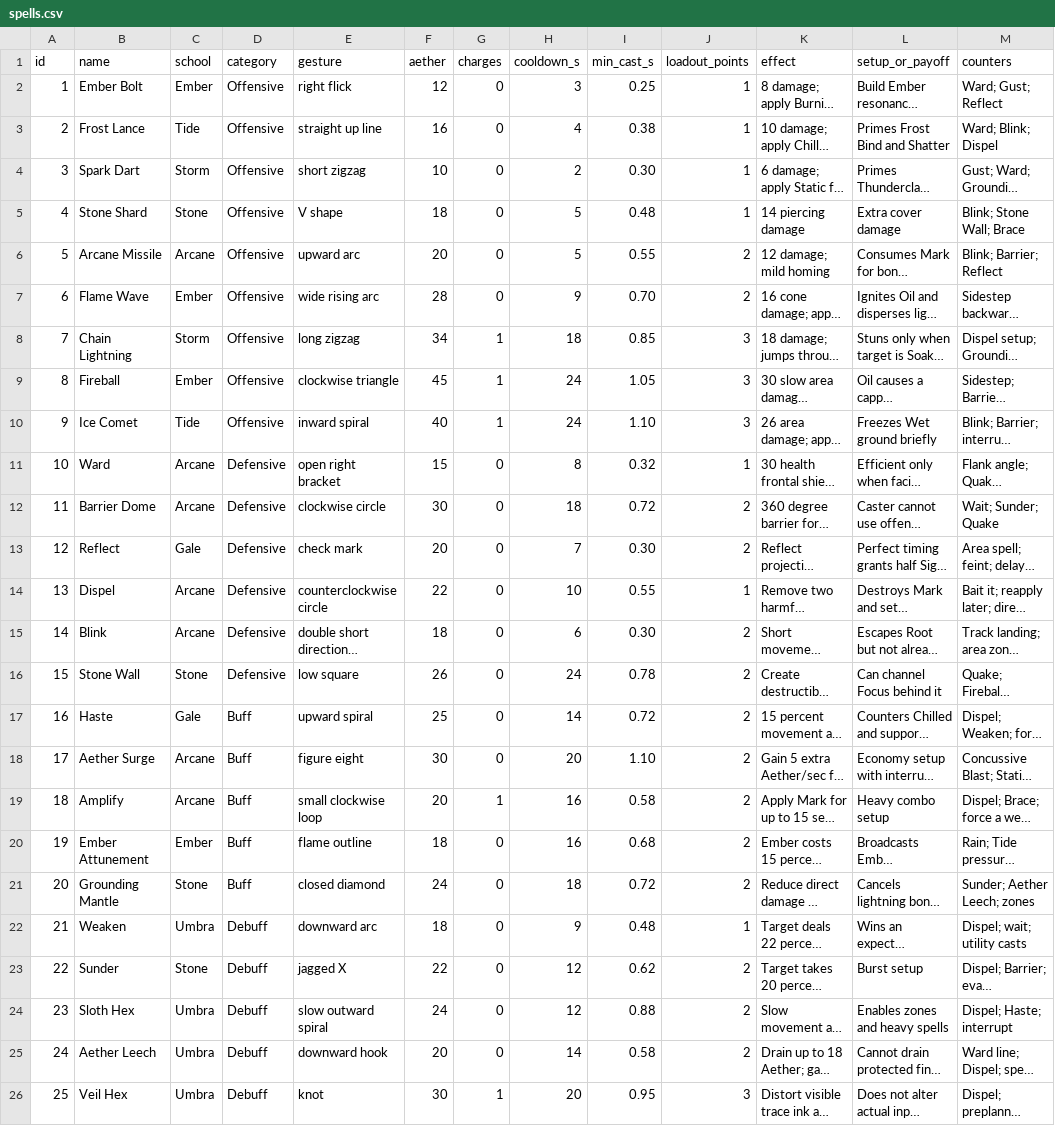
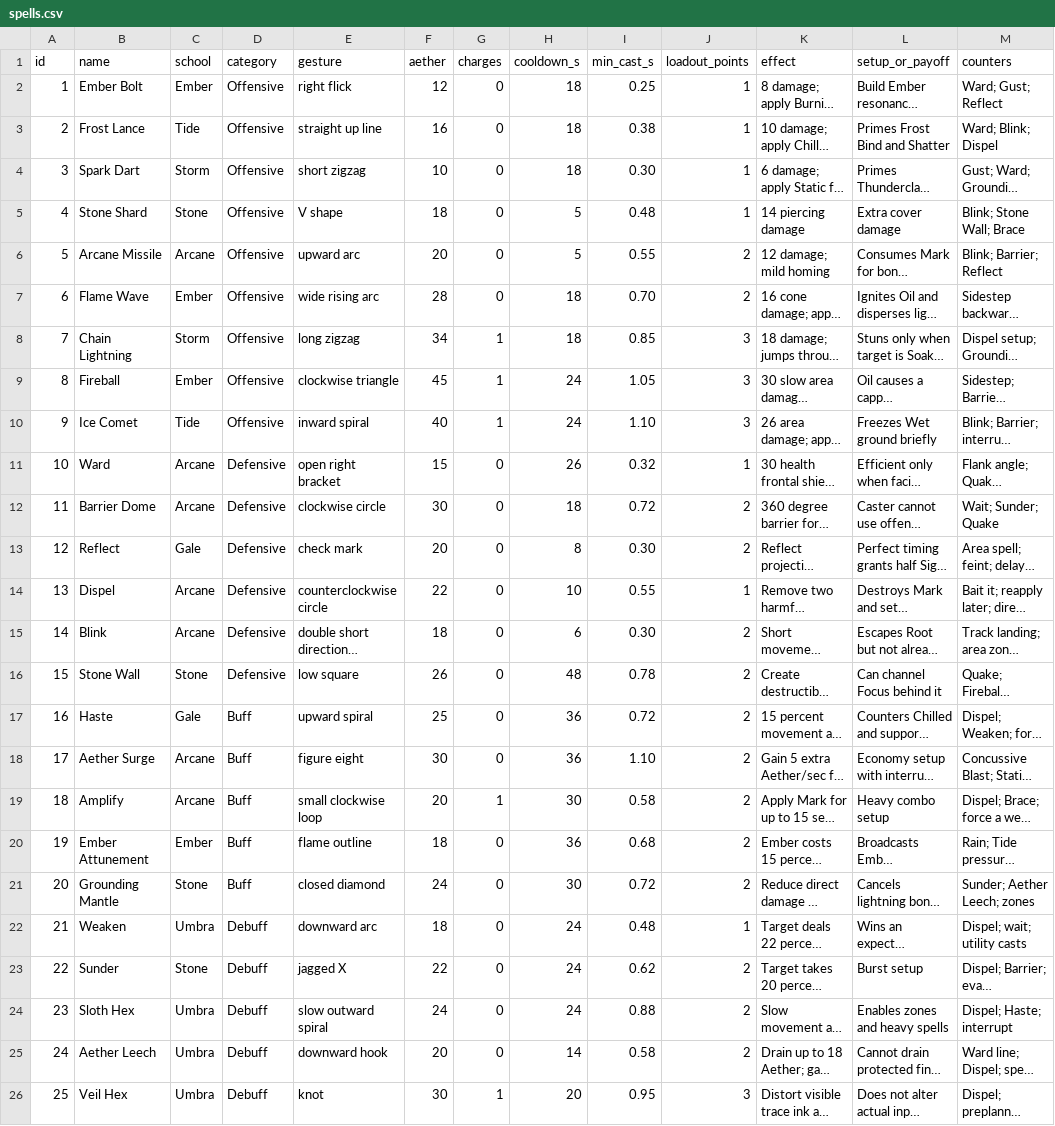
Before and after one commit to configmanCooper/AetherGlyph, a CSV file: design/spells.csv, drawn as a sheet; only a part is shown; long unchanged cells end in …; the diff covers the shown part only; the diff names each change by its address in the sheet, - before the commit and + after, or states it on an @@ line.

```diff
--- a/design/spells.csv
+++ b/design/spells.csv
-H2 (cooldown_s): 3
+H2 (cooldown_s): 18
-H3 (cooldown_s): 4
+H3 (cooldown_s): 18
-H4 (cooldown_s): 2
+H4 (cooldown_s): 18
-H7 (cooldown_s): 9
+H7 (cooldown_s): 18
-H11 (cooldown_s): 8
+H11 (cooldown_s): 26
-H13 (cooldown_s): 7
+H13 (cooldown_s): 8
-H16 (cooldown_s): 24
+H16 (cooldown_s): 48
-H17 (cooldown_s): 14
+H17 (cooldown_s): 36
-H18 (cooldown_s): 20
+H18 (cooldown_s): 36
-H19 (cooldown_s): 16
+H19 (cooldown_s): 30
-H20 (cooldown_s): 16
+H20 (cooldown_s): 36
-H21 (cooldown_s): 18
+H21 (cooldown_s): 30
-H22 (cooldown_s): 9
+H22 (cooldown_s): 24
-H23:H24 (cooldown_s): 12
+H23:H24 (cooldown_s): 24
```
Also changed, not shown: 4 edited cells elsewhere in this file, 23 other files.
